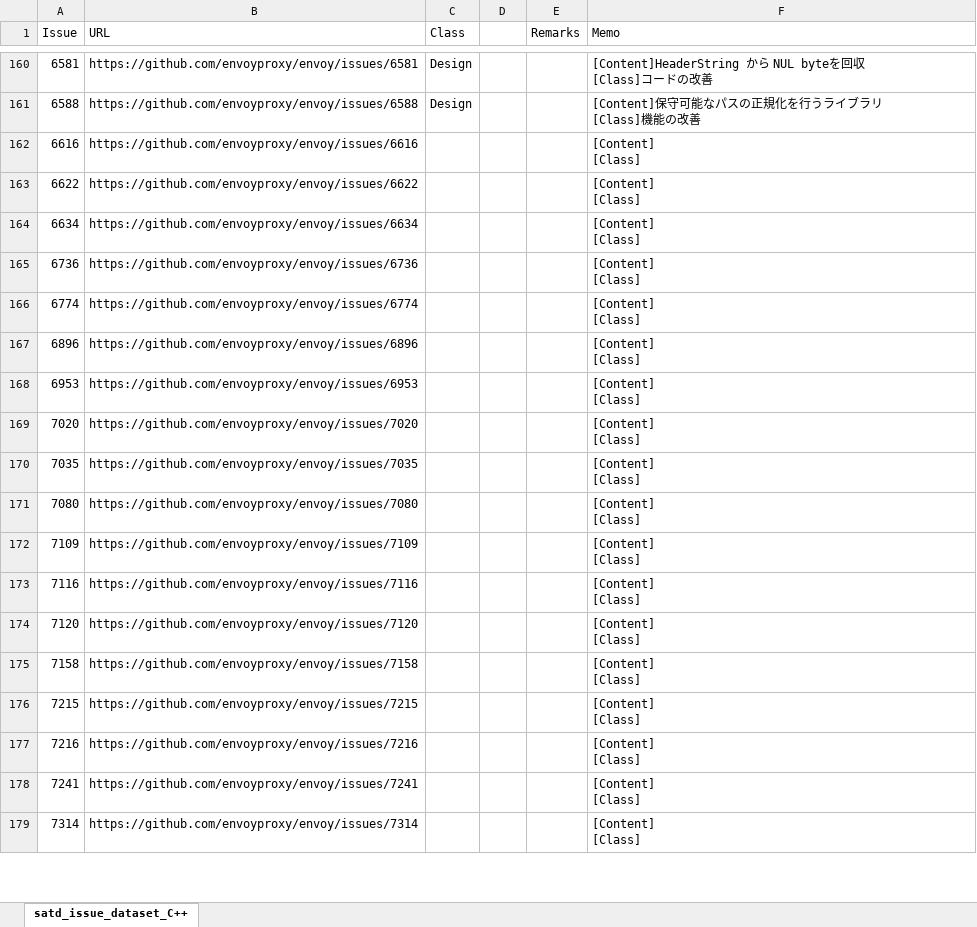
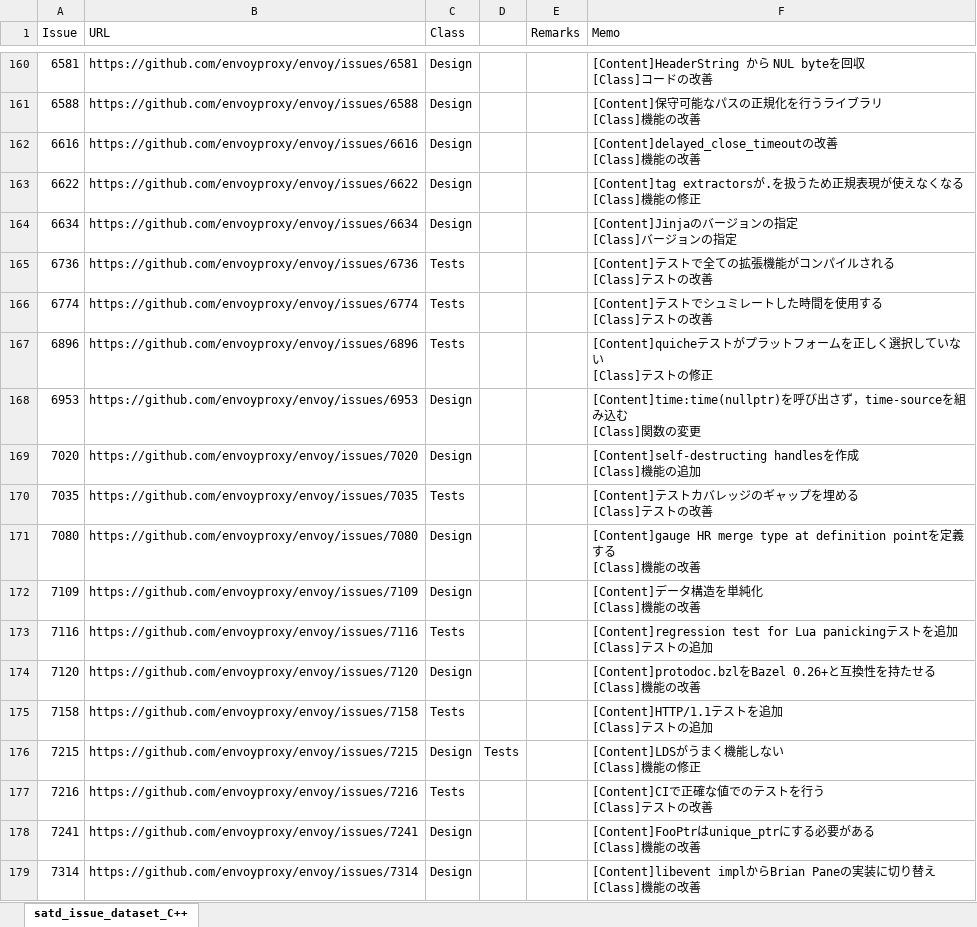
Before and after one commit to 3cywfym/td_dataset, an Excel workbook: satd_issue_dataset_C++.xlsx, sheet satd_issue_dataset_C++, drawn as a sheet; only a part is shown, gaps mark what is left out; values as stored, in another font and other column widths than the file's, no borders; ↵ is a line break in a cell; the diff covers the shown part only; the diff names each change by its address in the sheet, - before the commit and + after, or states it on an @@ line.

```diff
--- a/satd_issue_dataset_C++.xlsx (sheet satd_issue_dataset_C++)
+++ b/satd_issue_dataset_C++.xlsx (sheet satd_issue_dataset_C++)
-C162:C164 (Class): (empty)
+C162:C164 (Class): Design
-F162 (Memo): [Content] ↵ [Class]
+F162 (Memo): [Content]delayed_close_timeoutの改善 ↵ [Class]機能の改善
-F163 (Memo): [Content] ↵ [Class]
+F163 (Memo): [Content]tag extractorsが.を扱うため正規表現が使えなくなる ↵ [Class]機能の修正
-F164 (Memo): [Content] ↵ [Class]
+F164 (Memo): [Content]Jinjaのバージョンの指定 ↵ [Class]バージョンの指定
-C165:C167 (Class): (empty)
+C165:C167 (Class): Tests
-F165 (Memo): [Content] ↵ [Class]
+F165 (Memo): [Content]テストで全ての拡張機能がコンパイルされる ↵ [Class]テストの改善
-F166 (Memo): [Content] ↵ [Class]
+F166 (Memo): [Content]テストでシュミレートした時間を使用する ↵ [Class]テストの改善
-F167 (Memo): [Content] ↵ [Class]
+F167 (Memo): [Content]quicheテストがプラットフォームを正しく選択していない ↵ [Class]テストの修正
-C168:C169 (Class): (empty)
+C168:C169 (Class): Design
-F168 (Memo): [Content] ↵ [Class]
+F168 (Memo): [Content]time:time(nullptr)を呼び出さず，time-sourceを組み込む ↵ [Class]関数の変更
-F169 (Memo): [Content] ↵ [Class]
+F169 (Memo): [Content]self-destructing handlesを作成 ↵ [Class]機能の追加
-C170 (Class): (empty)
+C170 (Class): Tests
-F170 (Memo): [Content] ↵ [Class]
+F170 (Memo): [Content]テストカバレッジのギャップを埋める ↵ [Class]テストの改善
-C171:C172 (Class): (empty)
+C171:C172 (Class): Design
-F171 (Memo): [Content] ↵ [Class]
+F171 (Memo): [Content]gauge HR merge type at definition pointを定義する ↵ [Class]機能の改善
-F172 (Memo): [Content] ↵ [Class]
+F172 (Memo): [Content]データ構造を単純化 ↵ [Class]機能の改善
-C173 (Class): (empty)
+C173 (Class): Tests
-F173 (Memo): [Content] ↵ [Class]
+F173 (Memo): [Content]regression test for Lua panickingテストを追加 ↵ [Class]テストの追加
-C174 (Class): (empty)
+C174 (Class): Design
-F174 (Memo): [Content] ↵ [Class]
+F174 (Memo): [Content]protodoc.bzlをBazel 0.26+と互換性を持たせる ↵ [Class]機能の改善
-C175 (Class): (empty)
+C175 (Class): Tests
-F175 (Memo): [Content] ↵ [Class]
+F175 (Memo): [Content]HTTP/1.1テストを追加 ↵ [Class]テストの追加
-C176 (Class): (empty)
+C176 (Class): Design
-D176: (empty)
+D176: Tests
-F176 (Memo): [Content] ↵ [Class]
+F176 (Memo): [Content]LDSがうまく機能しない ↵ [Class]機能の修正
-C177 (Class): (empty)
+C177 (Class): Tests
-F177 (Memo): [Content] ↵ [Class]
+F177 (Memo): [Content]CIで正確な値でのテストを行う ↵ [Class]テストの改善
-C178:C179 (Class): (empty)
+C178:C179 (Class): Design
-F178 (Memo): [Content] ↵ [Class]
+F178 (Memo): [Content]FooPtrはunique_ptrにする必要がある ↵ [Class]機能の改善
-F179 (Memo): [Content] ↵ [Class]
+F179 (Memo): [Content]libevent implからBrian Paneの実装に切り替え ↵ [Class]機能の改善
```
Also changed, not shown: 27 edited cells elsewhere in this sheet, 1 other file.
